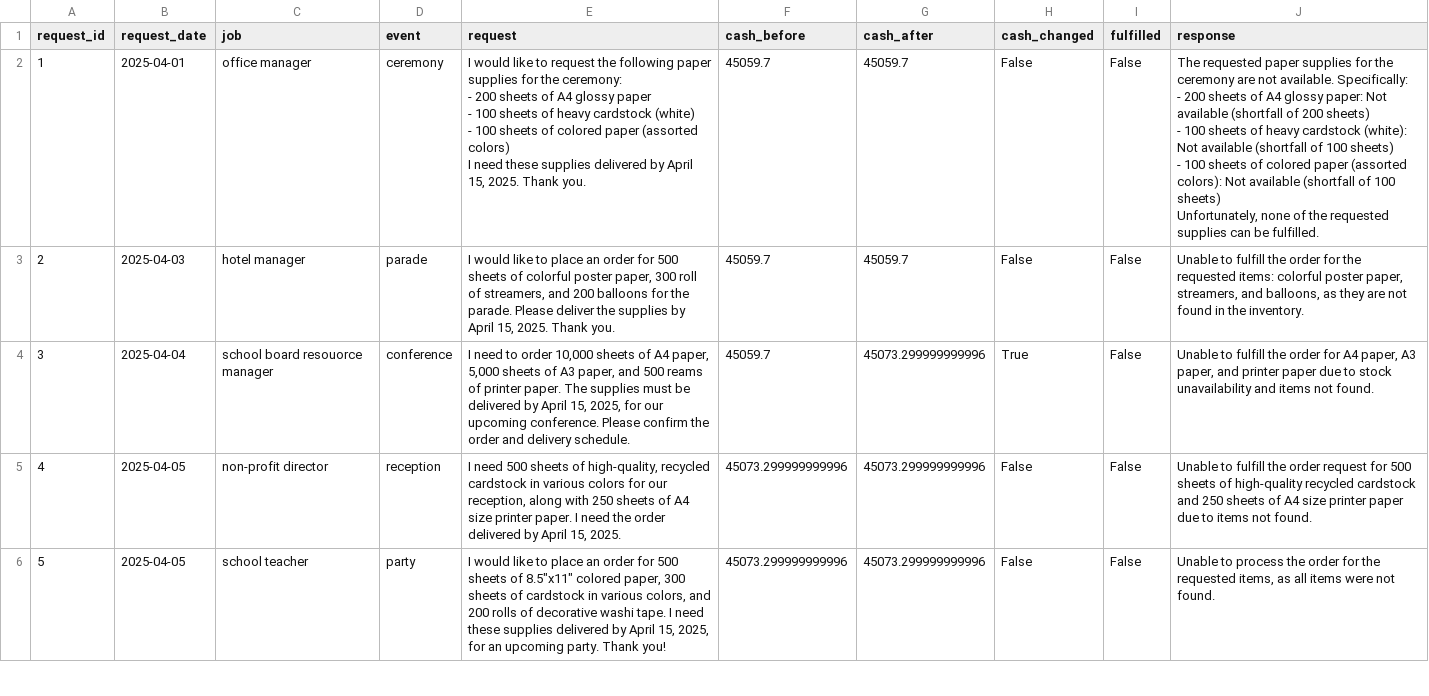
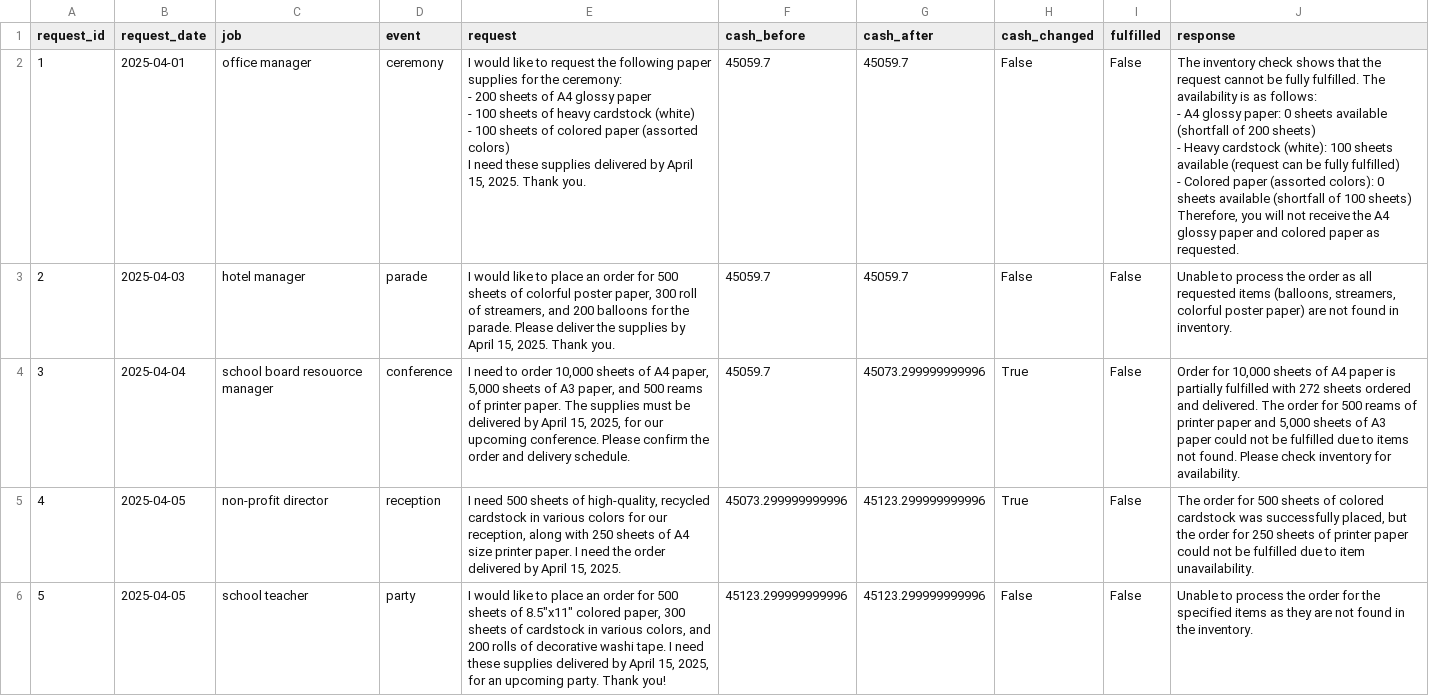
Before and after one commit to Sourav992v/multi_agent_system-agentic, a CSV file: test_results.csv, drawn as a sheet; only a part is shown; the diff covers the shown part only.

```diff
--- a/test_results.csv
+++ b/test_results.csv
@@ -1,17 +1,17 @@
 request_id,request_date,job,event,request,cash_before,cash_after,cash_changed,fulfilled,response
-1,2025-04-01,office manager,ceremony,"I would like to request the following paper supplies for the ceremony:
-
-- 200 sheets of A4 glossy paper
-- 100 sheets of heavy cardstock (white)
-- 100 sheets of colored paper (assorted colors)
-
-I need these supplies delivered by April 15, 2025. Thank you.",45059.7,45059.7,False,False,"The requested paper supplies for the ceremony are not available. Specifically:
-- 200 sheets of A4 glossy paper: Not available (shortfall of 200 sheets)
-- 100 sheets of heavy cardstock (white): Not available (shortfall of 100 sheets)
-- 100 sheets of colored paper (assorted colors): Not available (shortfall of 100 sheets)
-
-Unfortunately, none of the requested supplies can be fulfilled."
-2,2025-04-03,hotel manager,parade,"I would like to place an order for 500 sheets of colorful poster paper, 300 roll of streamers, and 200 balloons for the parade. Please deliver the supplies by April 15, 2025. Thank you.",45059.7,45059.7,False,False,"Unable to fulfill the order for the requested items: colorful poster paper, streamers, and balloons, as they are not found in the inventory."
-3,2025-04-04,school board resouorce manager,conference,"I need to order 10,000 sheets of A4 paper, 5,000 sheets of A3 paper, and 500 reams of printer paper. The supplies must be delivered by April 15, 2025, for our upcoming conference. Please confirm the order and delivery schedule.",45059.7,45073.299999999996,True,False,"Unable to fulfill the order for A4 paper, A3 paper, and printer paper due to stock unavailability and items not found."
-4,2025-04-05,non-profit director,reception,"I need 500 sheets of high-quality, recycled cardstock in various colors for our reception, along with 250 sheets of A4 size printer paper. I need the order delivered by April 15, 2025.",45073.299999999996,45073.299999999996,False,False,Unable to fulfill the order request for 500 sheets of high-quality recycled cardstock and 250 sheets of A4 size printer paper due to items not found.
-5,2025-04-05,school teacher,party,"I would like to place an order for 500 sheets of 8.5""x11"" colored paper, 300 sheets of cardstock in various colors, and 200 rolls of decorative washi tape. I need these supplies delivered by April 15, 2025, for an upcoming party. Thank you!",45073.299999999996,45073.299999999996,False,False,"Unable to process the order for the requested items, as all items were not found."
+1,2025-04-01,office manager,ceremony,"I would like to request the following paper supplies for the ceremony:
+
+- 200 sheets of A4 glossy paper
+- 100 sheets of heavy cardstock (white)
+- 100 sheets of colored paper (assorted colors)
+
+I need these supplies delivered by April 15, 2025. Thank you.",45059.7,45059.7,False,False,"The inventory check shows that the request cannot be fully fulfilled. The availability is as follows:
+- A4 glossy paper: 0 sheets available (shortfall of 200 sheets)
+- Heavy cardstock (white): 100 sheets available (request can be fully fulfilled)
+- Colored paper (assorted colors): 0 sheets available (shortfall of 100 sheets)
+
+Therefore, you will not receive the A4 glossy paper and colored paper as requested."
+2,2025-04-03,hotel manager,parade,"I would like to place an order for 500 sheets of colorful poster paper, 300 roll of streamers, and 200 balloons for the parade. Please deliver the supplies by April 15, 2025. Thank you.",45059.7,45059.7,False,False,"Unable to process the order as all requested items (balloons, streamers, colorful poster paper) are not found in inventory."
+3,2025-04-04,school board resouorce manager,conference,"I need to order 10,000 sheets of A4 paper, 5,000 sheets of A3 paper, and 500 reams of printer paper. The supplies must be delivered by April 15, 2025, for our upcoming conference. Please confirm the order and delivery schedule.",45059.7,45073.299999999996,True,False,"Order for 10,000 sheets of A4 paper is partially fulfilled with 272 sheets ordered and delivered. The order for 500 reams of printer paper and 5,000 sheets of A3 paper could not be fulfilled due to items not found. Please check inventory for availability."
+4,2025-04-05,non-profit director,reception,"I need 500 sheets of high-quality, recycled cardstock in various colors for our reception, along with 250 sheets of A4 size printer paper. I need the order delivered by April 15, 2025.",45073.299999999996,45123.299999999996,True,False,"The order for 500 sheets of colored cardstock was successfully placed, but the order for 250 sheets of printer paper could not be fulfilled due to item unavailability."
+5,2025-04-05,school teacher,party,"I would like to place an order for 500 sheets of 8.5""x11"" colored paper, 300 sheets of cardstock in various colors, and 200 rolls of decorative washi tape. I need these supplies delivered by April 15, 2025, for an upcoming party. Thank you!",45123.299999999996,45123.299999999996,False,False,Unable to process the order for the specified items as they are not found in the inventory.
```
Also changed, not shown: 47 edited cells elsewhere in this file, 3 other files.
